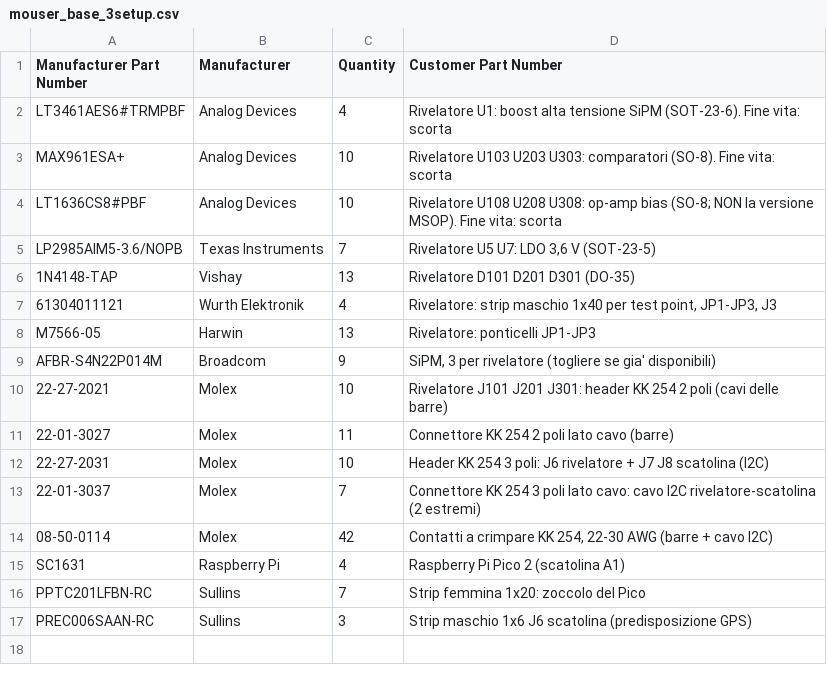
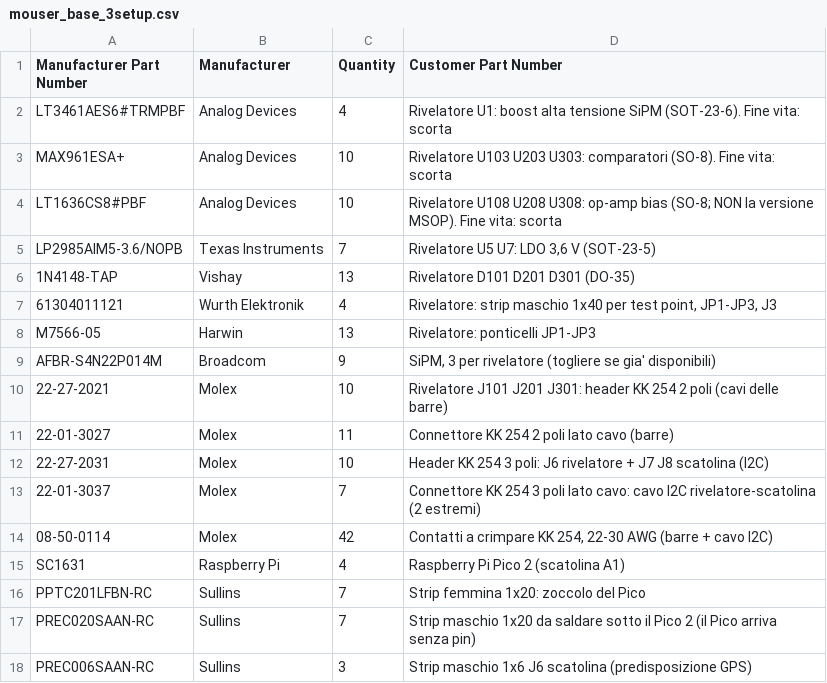
Before and after one commit to bagnasconicolo/glacier-elettronica, a CSV file: hardware/ordini/mouser/mouser_base_3setup.csv, drawn as a sheet.

```diff
--- a/hardware/ordini/mouser/mouser_base_3setup.csv
+++ b/hardware/ordini/mouser/mouser_base_3setup.csv
@@ -16,2 +16,3 @@ SC1631,Raspberry Pi,4,Raspberry Pi Pico 2 (scatolina A1)
 PPTC201LFBN-RC,Sullins,7,Strip femmina 1x20: zoccolo del Pico
+PREC020SAAN-RC,Sullins,7,Strip maschio 1x20 da saldare sotto il Pico 2 (il Pico arriva senza pin)
 PREC006SAAN-RC,Sullins,3,Strip maschio 1x6 J6 scatolina (predisposizione GPS)
```
Also changed, not shown: hardware/ordini/mouser/RIEPILOGO_quantita.csv, hardware/ordini/mouser/mouser_base_2setup.csv, 5 other files.
